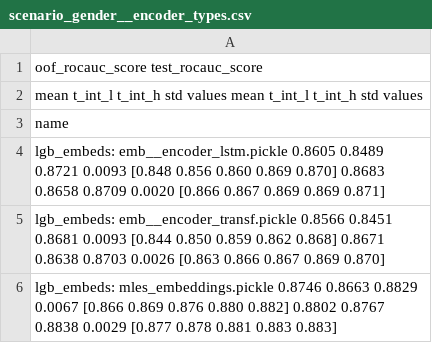
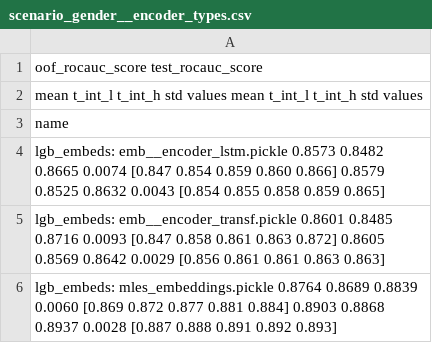
Before and after one commit to dllllb/pytorch-lifestream, a CSV file: experiments/scenario_gender/results/scenario_gender__encoder_types.csv, drawn as a sheet.

```diff
--- a/experiments/scenario_gender/results/scenario_gender__encoder_types.csv
+++ b/experiments/scenario_gender/results/scenario_gender__encoder_types.csv
@@ -3,4 +3,4 @@
 name
-lgb_embeds: emb__encoder_lstm.pickle             0.8605  0.8489  0.8721 0.0093  [0.848 0.856 0.860 0.869 0.870]            0.8683  0.8658  0.8709 0.0020  [0.866 0.867 0.869 0.869 0.871]
-lgb_embeds: emb__encoder_transf.pickle           0.8566  0.8451  0.8681 0.0093  [0.844 0.850 0.859 0.862 0.868]            0.8671  0.8638  0.8703 0.0026  [0.863 0.866 0.867 0.869 0.870]
-lgb_embeds: mles_embeddings.pickle               0.8746  0.8663  0.8829 0.0067  [0.866 0.869 0.876 0.880 0.882]            0.8802  0.8767  0.8838 0.0029  [0.877 0.878 0.881 0.883 0.883]
+lgb_embeds: emb__encoder_lstm.pickle             0.8573  0.8482  0.8665 0.0074  [0.847 0.854 0.859 0.860 0.866]            0.8579  0.8525  0.8632 0.0043  [0.854 0.855 0.858 0.859 0.865]
+lgb_embeds: emb__encoder_transf.pickle           0.8601  0.8485  0.8716 0.0093  [0.847 0.858 0.861 0.863 0.872]            0.8605  0.8569  0.8642 0.0029  [0.856 0.861 0.861 0.863 0.863]
+lgb_embeds: mles_embeddings.pickle               0.8764  0.8689  0.8839 0.0060  [0.869 0.872 0.877 0.881 0.884]            0.8903  0.8868  0.8937 0.0028  [0.887 0.888 0.891 0.892 0.893]
```
Also changed, not shown: experiments/scenario_gender/results/scenario_gender.csv, experiments/scenario_gender/results/scenario_gender__hidden_size.csv, 28 other files.
